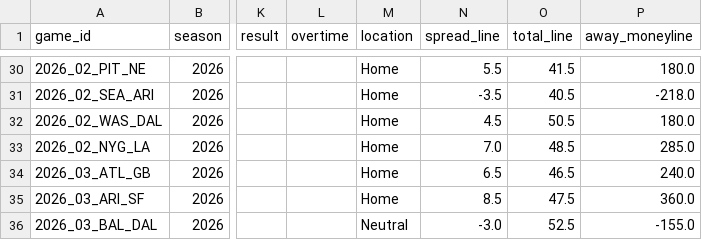
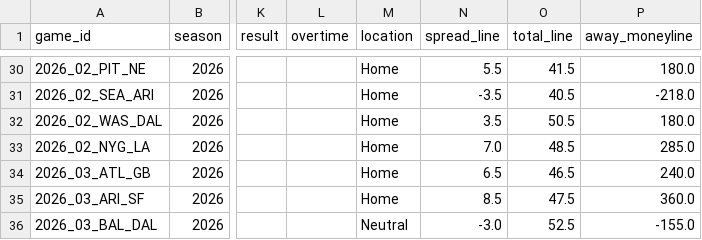
Before and after one commit to athvin/football-pool, a CSV file: data/2026/games.csv, drawn as a sheet; only a part is shown, gaps mark what is left out; the diff names each change by its address in the sheet, - before the commit and + after, or states it on an @@ line.

Commit message:
data: refresh 2026-09-19

```diff
--- a/data/2026/games.csv
+++ b/data/2026/games.csv
-N32 (spread_line): 4.5
+N32 (spread_line): 3.5
```
